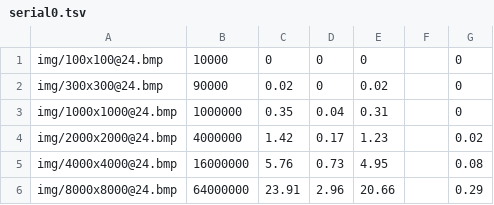
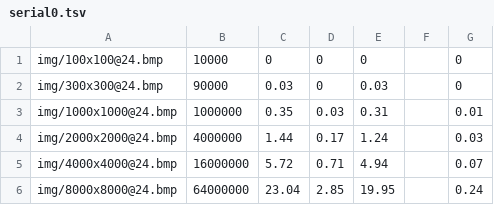
Before and after one commit to greut/fisheye, a TSV file: serial0.tsv, drawn as a sheet.

Commit message:
Serial 5 with measures!

```diff
--- a/serial0.tsv
+++ b/serial0.tsv
@@ -1,6 +1,6 @@
 img/100x100@24.bmp	10000	0	0	0		0
-img/300x300@24.bmp	90000	0.02	0	0.02		0
-img/1000x1000@24.bmp	1000000	0.35	0.04	0.31		0
-img/2000x2000@24.bmp	4000000	1.42	0.17	1.23		0.02
-img/4000x4000@24.bmp	16000000	5.76	0.73	4.95		0.08
-img/8000x8000@24.bmp	64000000	23.91	2.96	20.66		0.29
+img/300x300@24.bmp	90000	0.03	0	0.03		0
+img/1000x1000@24.bmp	1000000	0.35	0.03	0.31		0.01
+img/2000x2000@24.bmp	4000000	1.44	0.17	1.24		0.03
+img/4000x4000@24.bmp	16000000	5.72	0.71	4.94		0.07
+img/8000x8000@24.bmp	64000000	23.04	2.85	19.95		0.24
```
Also changed, not shown: openmp0.tsv, serial1.tsv, 8 other files.
